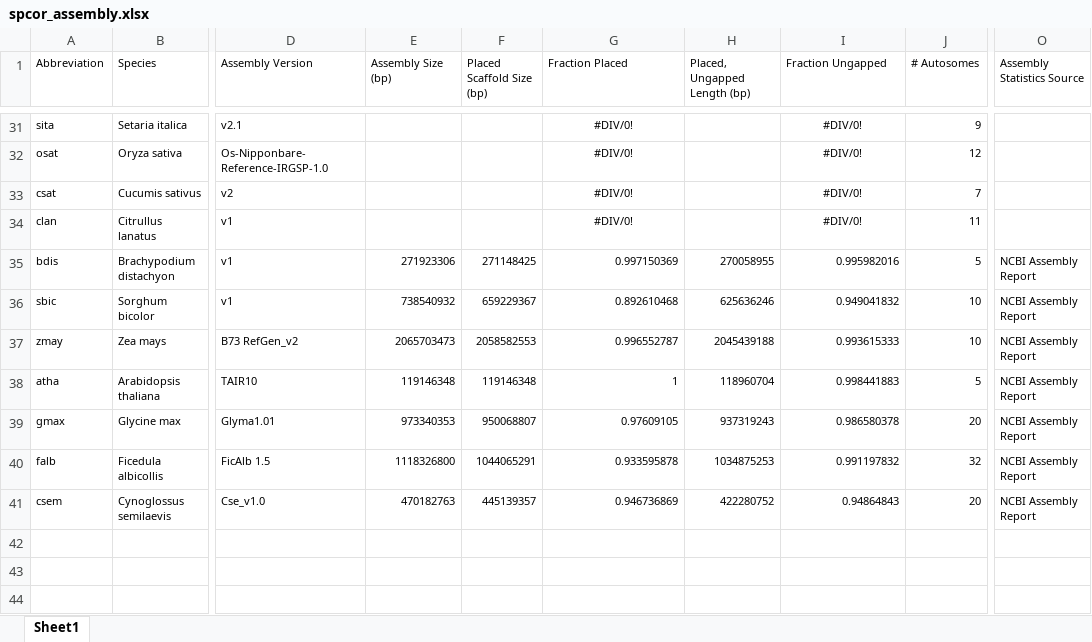
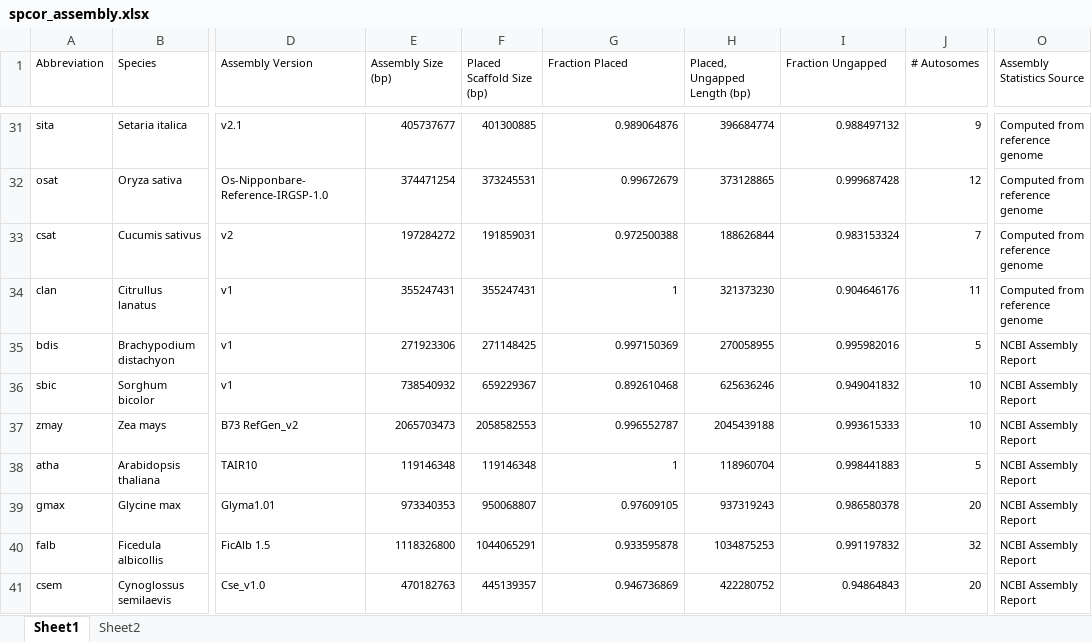
Before and after one commit to tsackton/linked-selection, an Excel workbook: spec_props/spcor_assembly.xlsx, sheet Sheet1, drawn as a sheet; only a part is shown, gaps mark what is left out; values as stored, in another font and other column widths than the file's, no borders; the diff covers the shown part only; the diff names each change by its address in the sheet, - before the commit and + after, or states it on an @@ line.

```diff
--- a/spec_props/spcor_assembly.xlsx (sheet Sheet1)
+++ b/spec_props/spcor_assembly.xlsx (sheet Sheet1)
+sheet tab: Sheet2
-E31 (Assembly Size (bp)): (empty)
+E31 (Assembly Size (bp)): 405737677
-F31 (Placed Scaffold Size (bp)): (empty)
+F31 (Placed Scaffold Size (bp)): 401300885
-G31:G34 alignment: center
+G31:G34 alignment: right
-G31 (Fraction Placed): #DIV/0!
+G31 (Fraction Placed): 0.989064876
-H31 (Placed, Ungapped Length (bp)): (empty)
+H31 (Placed, Ungapped Length (bp)): 396684774
-I31:I34 alignment: center
+I31:I34 alignment: right
-I31 (Fraction Ungapped): #DIV/0!
+I31 (Fraction Ungapped): 0.988497132
-O31:O34 (Assembly Statistics Source): (empty)
+O31:O34 (Assembly Statistics Source): Computed from reference genome
-E32 (Assembly Size (bp)): (empty)
+E32 (Assembly Size (bp)): 374471254
-F32 (Placed Scaffold Size (bp)): (empty)
+F32 (Placed Scaffold Size (bp)): 373245531
-G32 (Fraction Placed): #DIV/0!
+G32 (Fraction Placed): 0.99672679
-H32 (Placed, Ungapped Length (bp)): (empty)
+H32 (Placed, Ungapped Length (bp)): 373128865
-I32 (Fraction Ungapped): #DIV/0!
+I32 (Fraction Ungapped): 0.999687428
-E33 (Assembly Size (bp)): (empty)
+E33 (Assembly Size (bp)): 197284272
-F33 (Placed Scaffold Size (bp)): (empty)
+F33 (Placed Scaffold Size (bp)): 191859031
-G33 (Fraction Placed): #DIV/0!
+G33 (Fraction Placed): 0.972500388
-H33 (Placed, Ungapped Length (bp)): (empty)
+H33 (Placed, Ungapped Length (bp)): 188626844
-I33 (Fraction Ungapped): #DIV/0!
+I33 (Fraction Ungapped): 0.983153324
-E34 (Assembly Size (bp)): (empty)
+E34 (Assembly Size (bp)): 355247431
-F34 (Placed Scaffold Size (bp)): (empty)
+F34 (Placed Scaffold Size (bp)): 355247431
-G34 (Fraction Placed): #DIV/0!
+G34 (Fraction Placed): 1
-H34 (Placed, Ungapped Length (bp)): (empty)
+H34 (Placed, Ungapped Length (bp)): 321373230
-I34 (Fraction Ungapped): #DIV/0!
+I34 (Fraction Ungapped): 0.904646176
```
Also changed, not shown: 48 edited cells and cell formats elsewhere in this sheet, 15 other files.
